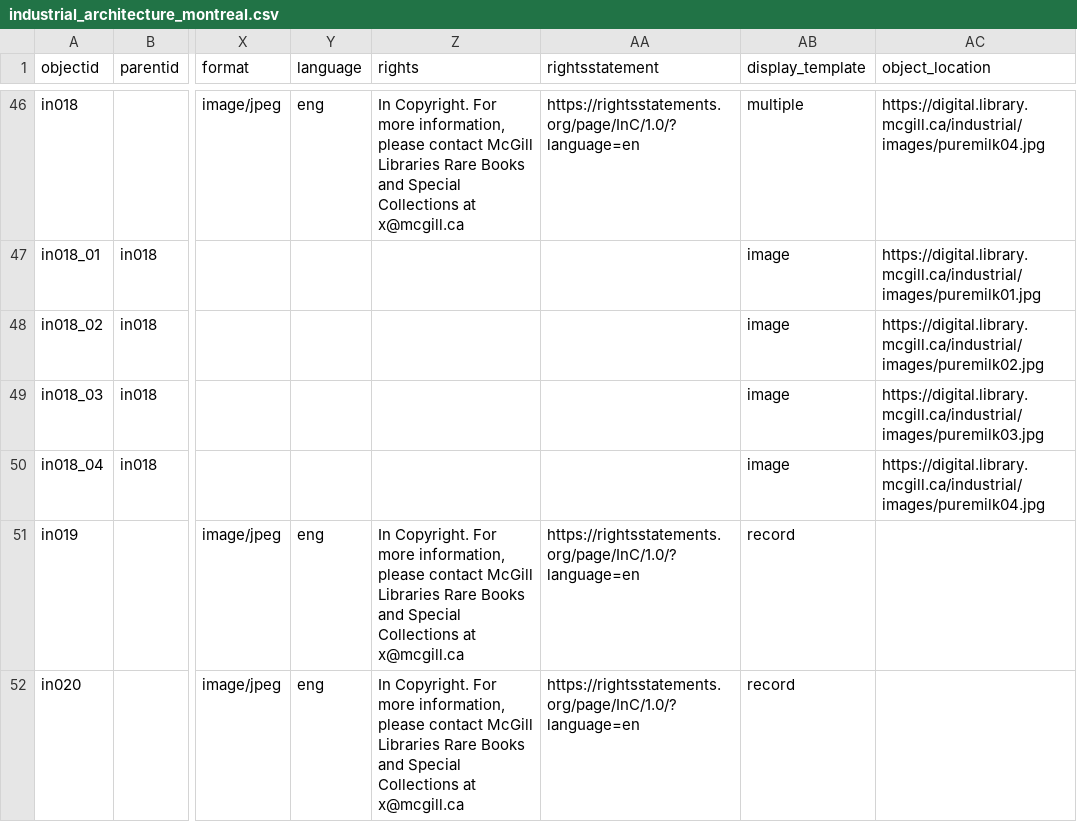
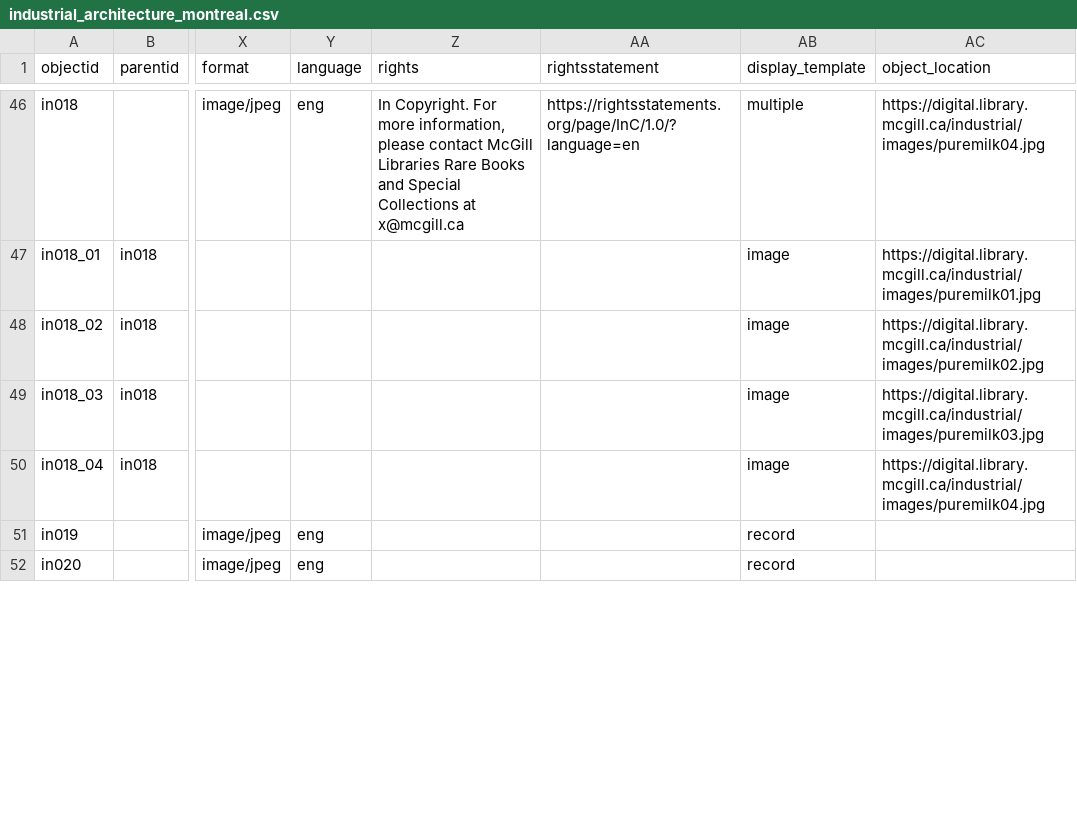
Before and after one commit to neltanner/industrial-architecture-montreal, a CSV file: _data/industrial_architecture_montreal.csv, drawn as a sheet; only a part is shown, gaps mark what is left out; the diff covers the shown part only; the diff names each change by its address in the sheet, - before the commit and + after, or states it on an @@ line.

Commit message:
removed copyright statement for no-image records

```diff
--- a/_data/industrial_architecture_montreal.csv
+++ b/_data/industrial_architecture_montreal.csv
-Z51:Z52 (rights): In Copyright. For more information, please contact McGill Libraries Rare Books and Special Collections at x@mcgill.ca
+Z51:Z52 (rights): (empty)
-AA51:AA52 (rightsstatement): https://rightsstatements.org/page/InC/1.0/?language=en
+AA51:AA52 (rightsstatement): (empty)
```
Also changed, not shown: 26 edited cells elsewhere in this file.
